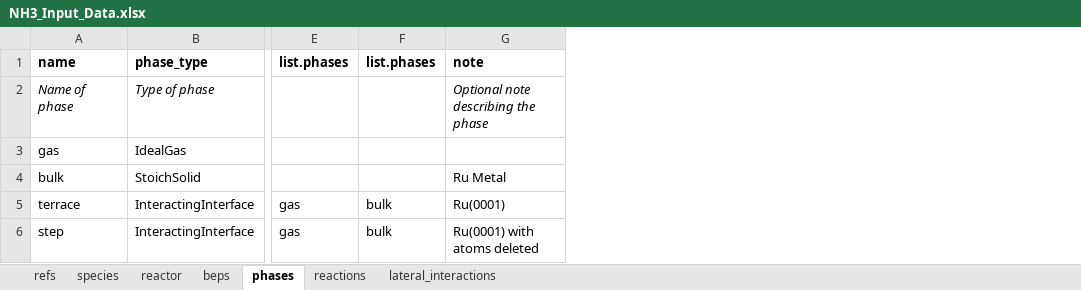
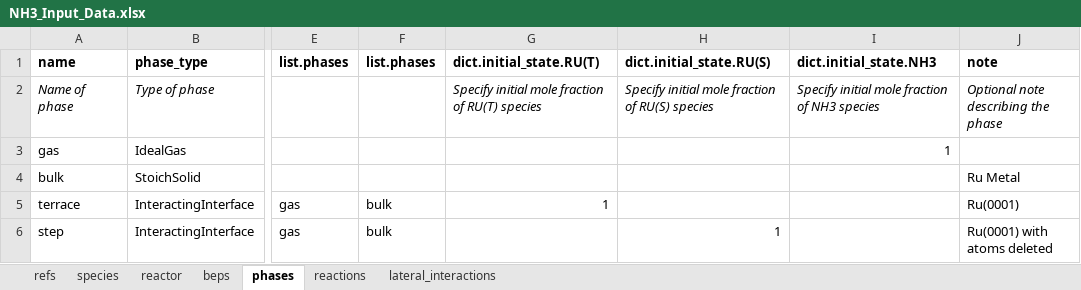
Before and after one commit to VlachosGroup/ACS-Workshop-Aug-2023, an Excel workbook: pmutt_to_omkm/inputs/NH3_Input_Data.xlsx, sheet phases, drawn as a sheet; only a part is shown, gaps mark what is left out; values as stored, in another font and other column widths than the file's, no borders; the diff names each change by its address in the sheet, - before the commit and + after, or states it on an @@ line.

Commit message:
Updated input spreadsheet

```diff
--- a/pmutt_to_omkm/inputs/NH3_Input_Data.xlsx (sheet phases)
+++ b/pmutt_to_omkm/inputs/NH3_Input_Data.xlsx (sheet phases)
+column G (dict.initial_state.RU(T)), rows 2-5: Specify initial mole fraction of RU(T) species |  |  | 1
+column H (dict.initial_state.RU(S)), rows 2-6: Specify initial mole fraction of RU(S) species |  |  |  | 1
+column I (dict.initial_state.NH3), rows 2-3: Specify initial mole fraction of NH3 species | 1
```
Also changed, not shown: 8 other files.
